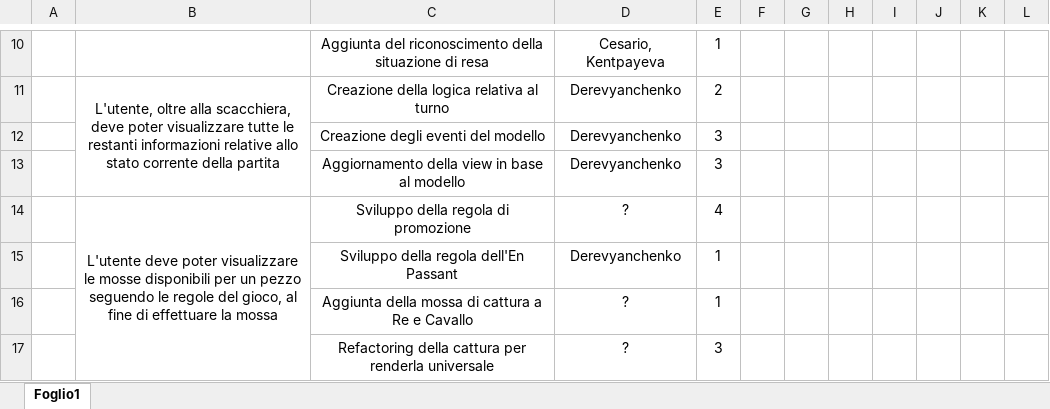
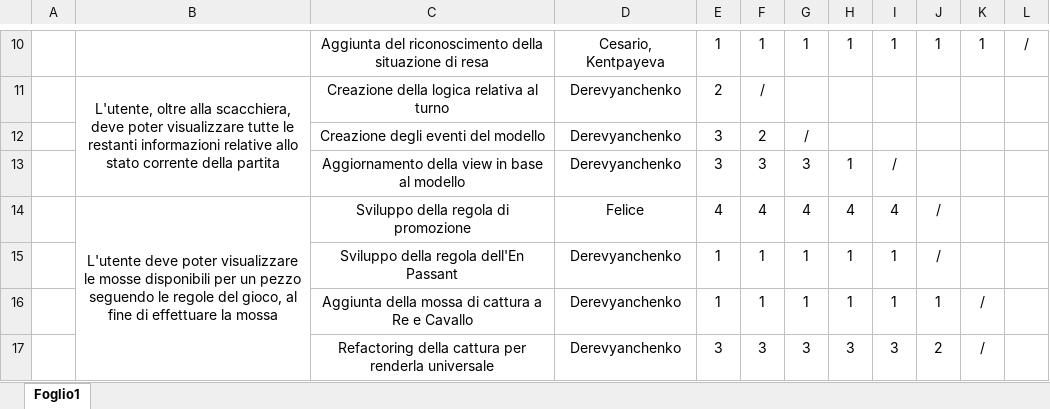
Before and after one commit to kelvin-olaiya/PPS-22-prolog-as-scalaDSL-demo, an Excel workbook: docs/process/third-sprint-backlog.xlsx, sheet Foglio1, drawn as a sheet; only a part is shown, gaps mark what is left out; values as stored, in another font and other column widths than the file's, no borders; charts and pictures not drawn; the diff covers the shown part only; the diff names each change by its address in the sheet, - before the commit and + after, or states it on an @@ line.

```diff
--- a/docs/process/third-sprint-backlog.xlsx (sheet Foglio1)
+++ b/docs/process/third-sprint-backlog.xlsx (sheet Foglio1)
-F10: (empty)
+F10: 1
-G10: (empty)
+G10: 1
-H10: (empty)
+H10: 1
-I10: (empty)
+I10: 1
-J10: (empty)
+J10: 1
-K10: (empty)
+K10: 1
-L10: (empty)
+L10: /
-F11: (empty)
+F11: /
-F12: (empty)
+F12: 2
-G12: (empty)
+G12: /
-F13: (empty)
+F13: 3
-G13: (empty)
+G13: 3
-H13: (empty)
+H13: 1
-I13: (empty)
+I13: /
-D14: ?
+D14: Felice
-F14: (empty)
+F14: 4
-G14: (empty)
+G14: 4
-H14: (empty)
+H14: 4
-I14: (empty)
+I14: 4
-J14:J15: (empty)
+J14:J15: /
-F15:F16: (empty)
+F15:F16: 1
-G15:G16: (empty)
+G15:G16: 1
-H15:H16: (empty)
+H15:H16: 1
-I15:I16: (empty)
+I15:I16: 1
-D16:D17: ?
+D16:D17: Derevyanchenko
-J16: (empty)
+J16: 1
-K16:K17: (empty)
+K16:K17: /
-F17: (empty)
+F17: 3
-G17: (empty)
+G17: 3
-H17: (empty)
+H17: 3
-I17: (empty)
+I17: 3
-J17: (empty)
+J17: 2
```
Also changed, not shown: 29 edited cells elsewhere in this sheet, 2 other files.
